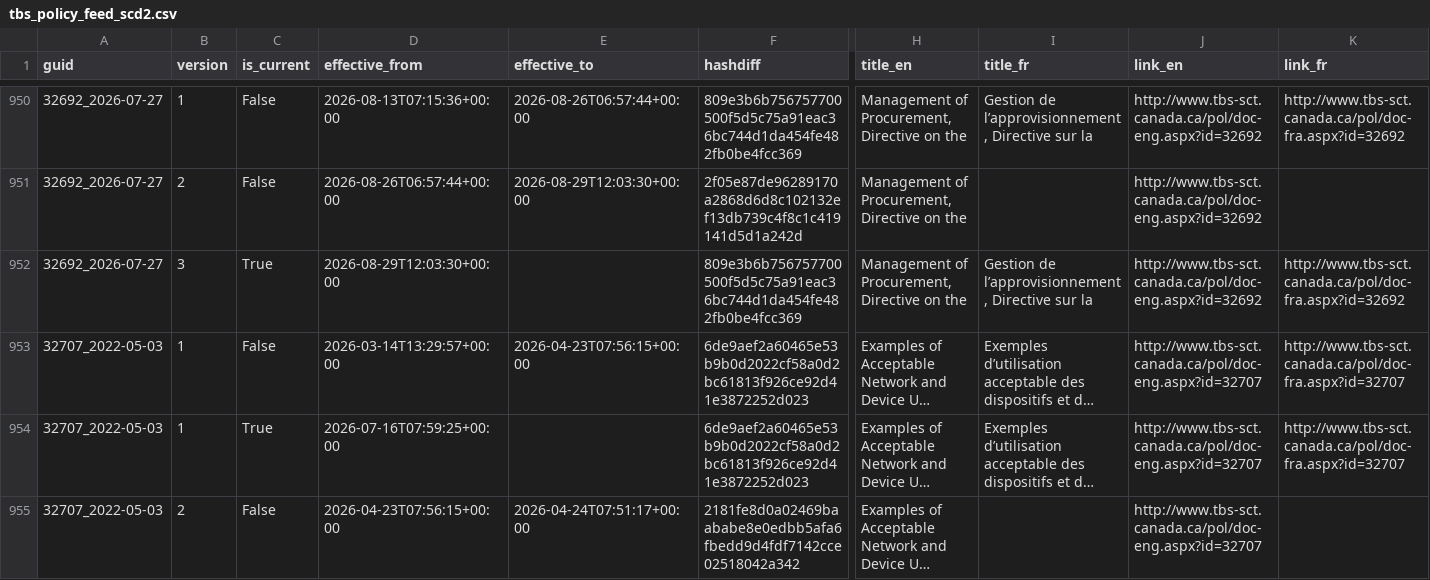
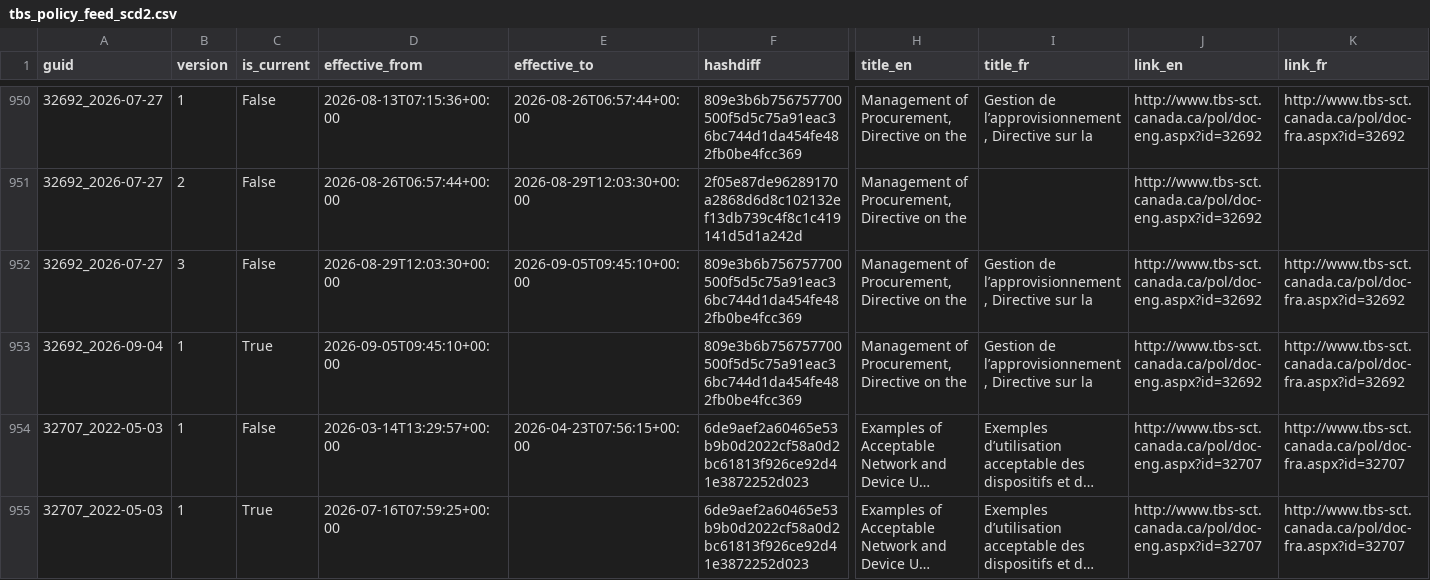
Before and after one commit to PatLittle/TBS-Policy-Hawk, a CSV file: data/tbs_policy_feed_scd2.csv, drawn as a sheet; only a part is shown, gaps mark what is left out; the shorter side is filled out with more unchanged rows; long unchanged cells end in …; rows hold the shown columns only; the diff names each change by its address in the sheet, - before the commit and + after, or states it on an @@ line.

```diff
--- a/data/tbs_policy_feed_scd2.csv
+++ b/data/tbs_policy_feed_scd2.csv
-C952 (is_current): True
+C952 (is_current): False
-E952 (effective_to): (empty)
+E952 (effective_to): 2026-09-05T09:45:10+00:00
+row 953: 32692_2026-09-04 | 1 | True | 2026-09-05T09:45:10+00:00 |  | 809e3b6b756757700500f5d5c75a91eac36bc744d1da454fe482fb0be4fcc369 | Management of Procurement, Directive on the | Gestion de l’approvisionnement, Directive sur la | http://www.tbs-sct.canada.ca/pol/doc-eng.aspx?id=32692 | http://www.tbs-sct.canada.ca/pol/doc-fra.aspx?id=32692
```
Also changed, not shown: data/tbs_policy_feed_union_by_guid.csv.
